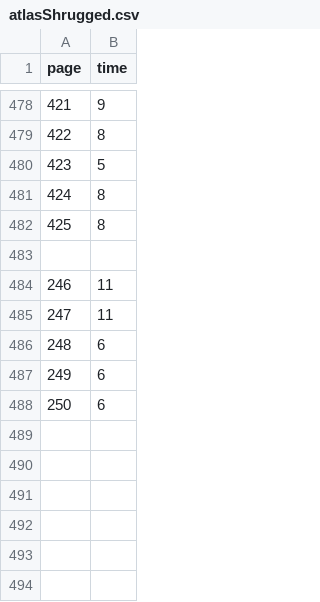
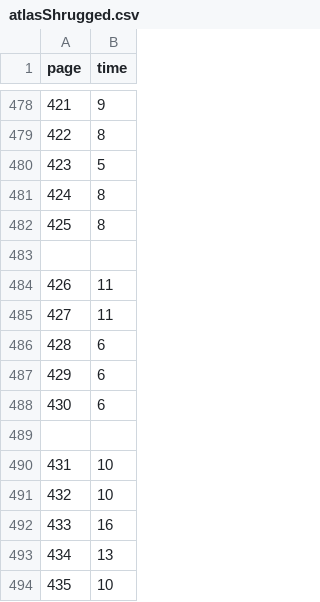
Before and after one commit to kirjs/just-some-numbers, a CSV file: atlasShrugged.csv, drawn as a sheet; only a part is shown, gaps mark what is left out; the diff names each change by its address in the sheet, - before the commit and + after, or states it on an @@ line.

Commit message:
2014-12-08

```diff
--- a/atlasShrugged.csv
+++ b/atlasShrugged.csv
@@ column A (page) renumbered between rows 484 and 488 @@
+row 489: (empty)
+row 490: 431 | 10
+row 491: 432 | 10
+row 492: 433 | 16
+row 493: 434 | 13
+row 494: 435 | 10
```
